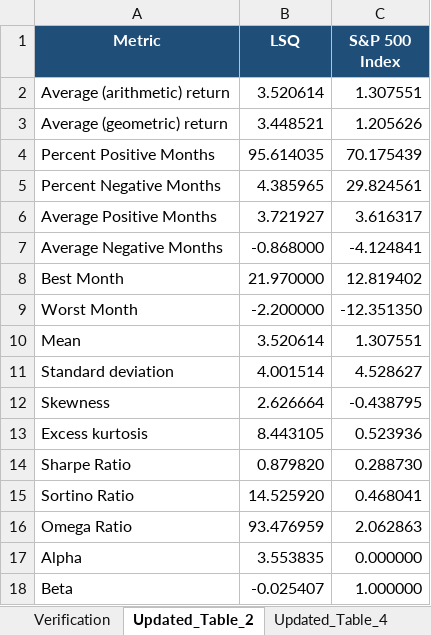
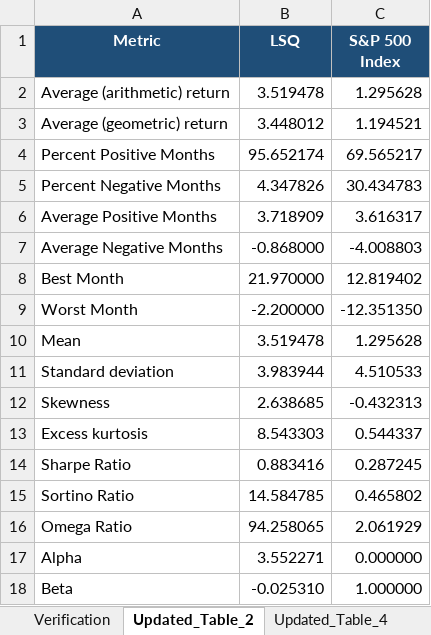
Before and after one commit to Harman6139/lsq-project1-automation, an Excel workbook: Project_1_May2026_Update.xlsx, sheet Updated_Table_2, drawn as a sheet; values as stored, in another font and other column widths than the file's, no borders; the diff names each change by its address in the sheet, - before the commit and + after, or states it on an @@ line.

```diff
--- a/Project_1_May2026_Update.xlsx (sheet Updated_Table_2)
+++ b/Project_1_May2026_Update.xlsx (sheet Updated_Table_2)
-B2 (LSQ): 3.520614
+B2 (LSQ): 3.519478
-C2 (S&P 500 Index): 1.307551
+C2 (S&P 500 Index): 1.295628
-B3 (LSQ): 3.448521
+B3 (LSQ): 3.448012
-C3 (S&P 500 Index): 1.205626
+C3 (S&P 500 Index): 1.194521
-B4 (LSQ): 95.614035
+B4 (LSQ): 95.652174
-C4 (S&P 500 Index): 70.175439
+C4 (S&P 500 Index): 69.565217
-B5 (LSQ): 4.385965
+B5 (LSQ): 4.347826
-C5 (S&P 500 Index): 29.824561
+C5 (S&P 500 Index): 30.434783
-B6 (LSQ): 3.721927
+B6 (LSQ): 3.718909
-C7 (S&P 500 Index): -4.124841
+C7 (S&P 500 Index): -4.008803
-B10 (LSQ): 3.520614
+B10 (LSQ): 3.519478
-C10 (S&P 500 Index): 1.307551
+C10 (S&P 500 Index): 1.295628
-B11 (LSQ): 4.001514
+B11 (LSQ): 3.983944
-C11 (S&P 500 Index): 4.528627
+C11 (S&P 500 Index): 4.510533
-B12 (LSQ): 2.626664
+B12 (LSQ): 2.638685
-C12 (S&P 500 Index): -0.438795
+C12 (S&P 500 Index): -0.432313
-B13 (LSQ): 8.443105
+B13 (LSQ): 8.543303
-C13 (S&P 500 Index): 0.523936
+C13 (S&P 500 Index): 0.544337
-B14 (LSQ): 0.879820
+B14 (LSQ): 0.883416
-C14 (S&P 500 Index): 0.288730
+C14 (S&P 500 Index): 0.287245
-B15 (LSQ): 14.525920
+B15 (LSQ): 14.584785
-C15 (S&P 500 Index): 0.468041
+C15 (S&P 500 Index): 0.465802
-B16 (LSQ): 93.476959
+B16 (LSQ): 94.258065
-C16 (S&P 500 Index): 2.062863
+C16 (S&P 500 Index): 2.061929
-B17 (LSQ): 3.553835
+B17 (LSQ): 3.552271
-B18 (LSQ): -0.025407
+B18 (LSQ): -0.025310
```
Also changed, not shown: sheet NVIDIA_Returns, sheet SP500TR_Returns, sheet Updated_Table_4, sheet MPPM, sheet Newey_West, sheet Serial_Correlation, 4 more sheets, isolated_excel/LSQ Returns - Current.xlsx, isolated_excel/MPPM Recalculation.xlsx, 24 other files.
